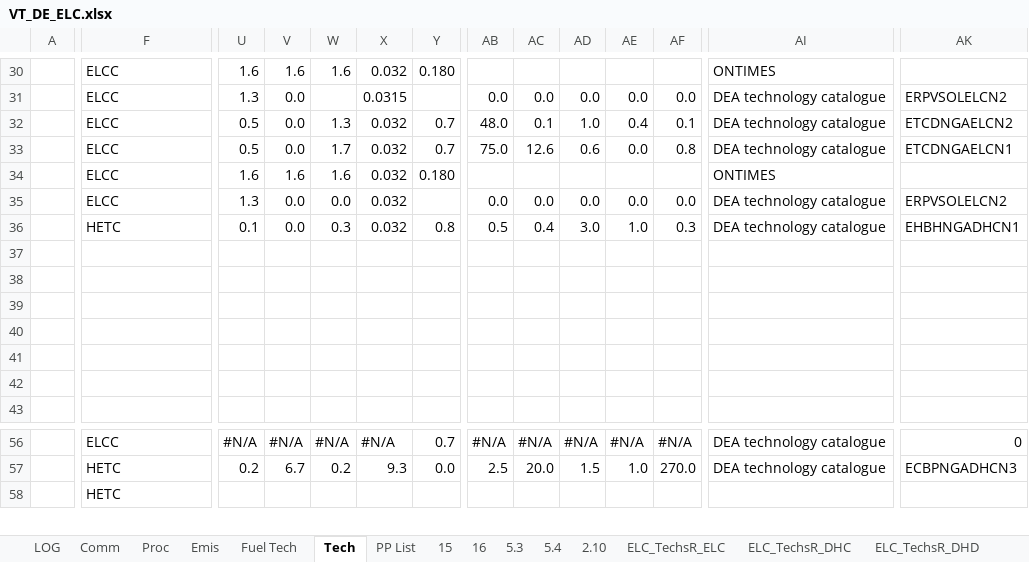
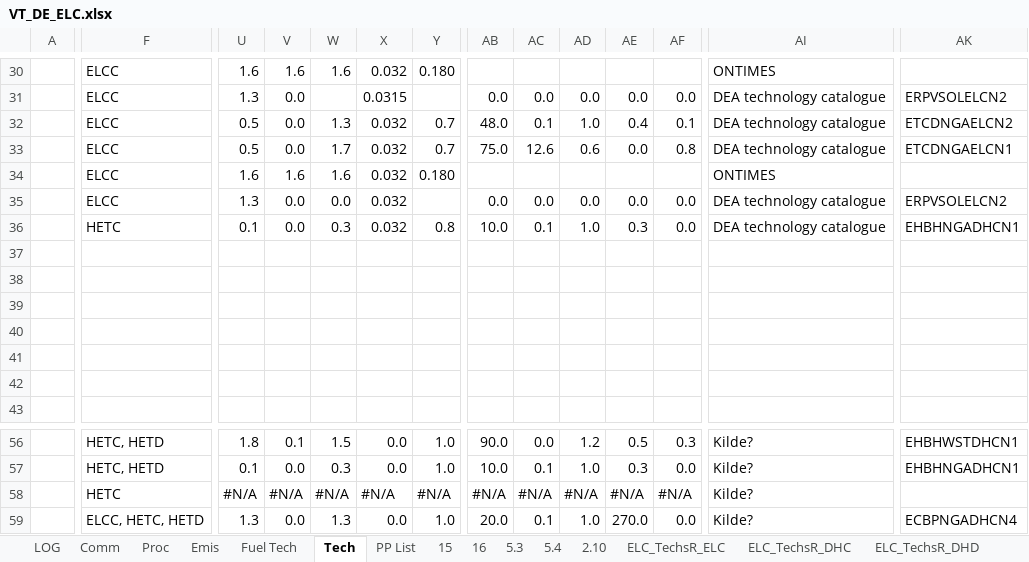
Before and after one commit to AdamVejstrup/Bachelor, an Excel workbook: TIMES-DE/VT_DE_ELC.xlsx, sheet Tech, drawn as a sheet; only a part is shown, gaps mark what is left out; values as stored, in another font and other column widths than the file's, no cell formats; removed rows and columns are numbered as before the commit, all else as after; rows hold the shown columns only; the diff covers the shown part only; the diff names each change by its address in the sheet, - before the commit and + after, or states it on an @@ line.

```diff
--- a/TIMES-DE/VT_DE_ELC.xlsx (sheet Tech)
+++ b/TIMES-DE/VT_DE_ELC.xlsx (sheet Tech)
-AB36: 0.5
+AB36: 10.0
-AC36: 0.4
+AC36: 0.1
-AD36: 3.0
+AD36: 1.0
-AE36: 1.0
+AE36: 0.3
-AF36: 0.3
+AF36: 0.0
-F56: ELCC
+F56: HETC, HETD
-U56: #N/A
+U56: 1.8
-V56: #N/A
+V56: 0.1
-W56: #N/A
+W56: 1.5
-X56: #N/A
+X56: 0.0
-Y56: 0.7
+Y56: 1.0
-AB56: #N/A
+AB56: 90.0
-AC56: #N/A
+AC56: 0.0
-AD56: #N/A
+AD56: 1.2
-AE56: #N/A
+AE56: 0.5
-AF56: #N/A
+AF56: 0.3
-AI56:AI57: DEA technology catalogue
+AI56:AI57: Kilde?
-AK56: 0
+AK56: EHBHWSTDHCN1
-F57: HETC
+F57: HETC, HETD
-U57: 0.2
+U57: 0.1
-V57: 6.7
+V57: 0.0
-W57: 0.2
+W57: 0.3
-X57: 9.3
+X57: 0.0
-Y57: 0.0
+Y57: 1.0
-AB57: 2.5
+AB57: 10.0
-AC57: 20.0
+AC57: 0.1
-AD57: 1.5
+AD57: 1.0
-AE57: 1.0
+AE57: 0.3
-AF57: 270.0
+AF57: 0.0
-AK57: ECBPNGADHCN3
+AK57: EHBHNGADHCN1
-row 58:  | HETC
+row 58:  | HETC | #N/A | #N/A | #N/A | #N/A | #N/A | #N/A | #N/A | #N/A | #N/A | #N/A | Kilde?
+row 59:  | ELCC, HETC, HETD | 1.3 | 0.0 | 1.3 | 0.0 | 1.0 | 20.0 | 0.1 | 1.0 | 270.0 | 0.0 | Kilde? | ECBPNGADHCN4
```
Also changed, not shown: 15 added rows, 16 removed rows and 182 edited cells elsewhere in this sheet, sheet ELC_TechsR_DHC, sheet ELC_TechsR_DHD, cell formats, formulas that keep their value.
